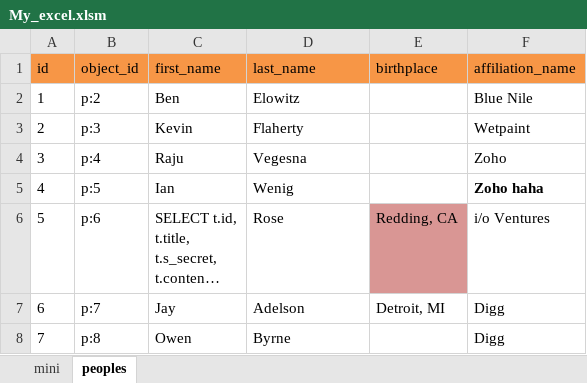
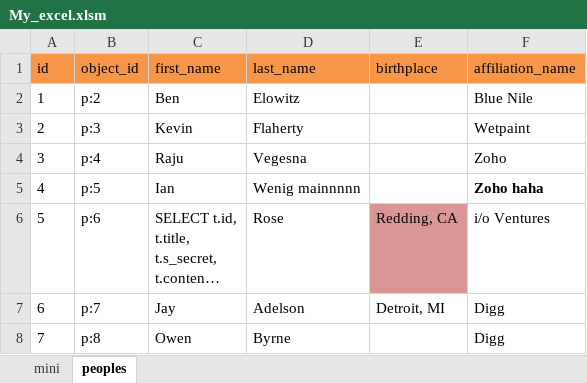
Before and after one commit to hellofromtheothersky/Excel-data-version-control-via-Git, an Excel workbook: excel/anyfolder/anyfolder/My_excel.xlsm, sheet peoples, drawn as a sheet; only a part is shown; long unchanged cells end in …; values as stored, in another font and other column widths than the file's, no borders; the diff names each change by its address in the sheet, - before the commit and + after, or states it on an @@ line.

```diff
--- a/excel/anyfolder/anyfolder/My_excel.xlsm (sheet peoples)
+++ b/excel/anyfolder/anyfolder/My_excel.xlsm (sheet peoples)
-D5 (last_name): Wenig
+D5 (last_name): Wenig mainnnnn
```
Also changed, not shown: 2 other files.
